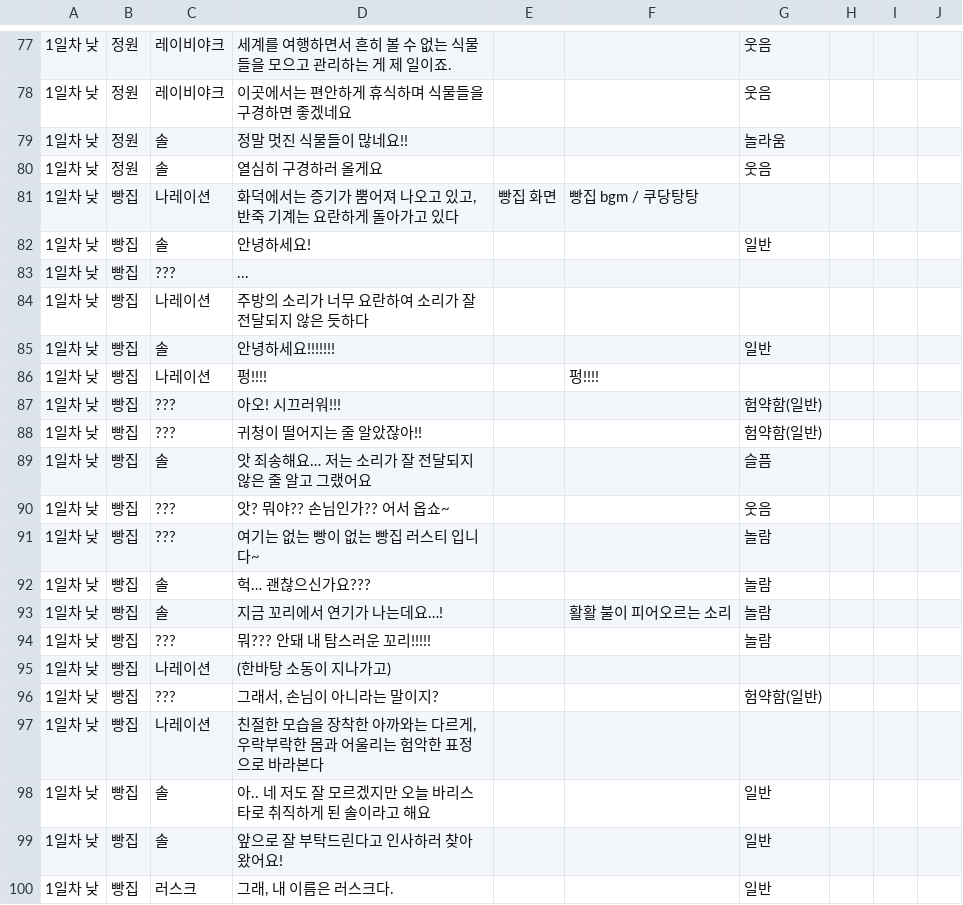
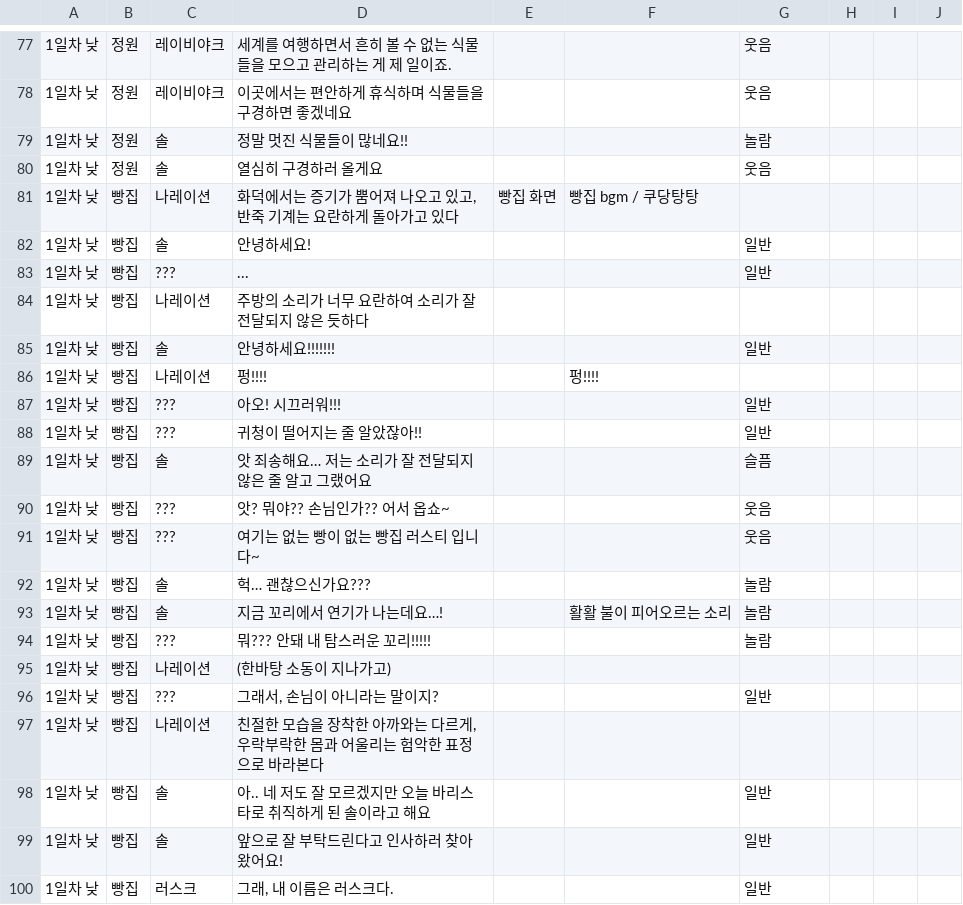
Before and after one commit to juyonLee00/TravelAroundTheWorld, a CSV file: Assets/Resources/Travel Around The World - CH0.csv, drawn as a sheet; only a part is shown, gaps mark what is left out; the diff covers the shown part only.

```diff
--- a/Assets/Resources/Travel Around The World - CH0.csv
+++ b/Assets/Resources/Travel Around The World - CH0.csv
@@ -78,3 +78,3 @@
 1일차 낮,정원,레이비야크,이곳에서는 편안하게 휴식하며 식물들을 구경하면 좋겠네요,,,웃음,,,
-1일차 낮,정원,솔,정말 멋진 식물들이 많네요!!,,,놀라움,,,
+1일차 낮,정원,솔,정말 멋진 식물들이 많네요!!,,,놀람,,,
 1일차 낮,정원,솔,열심히 구경하러 올게요,,,웃음,,,
@@ -82,3 +82,3 @@
 1일차 낮,빵집,솔,안녕하세요!,,,일반,,,
-1일차 낮,빵집,???,...,,,,,,
+1일차 낮,빵집,???,...,,,일반,,,
 1일차 낮,빵집,나레이션,주방의 소리가 너무 요란하여 소리가 잘 전달되지 않은 듯하다,,,,,,
@@ -86,7 +86,7 @@
 1일차 낮,빵집,나레이션,펑!!!!,,펑!!!!,,,,
-1일차 낮,빵집,???,아오! 시끄러워!!!,,,험약함(일반),,,
-1일차 낮,빵집,???,귀청이 떨어지는 줄 알았잖아!!,,,험약함(일반),,,
+1일차 낮,빵집,???,아오! 시끄러워!!!,,,일반,,,
+1일차 낮,빵집,???,귀청이 떨어지는 줄 알았잖아!!,,,일반,,,
 1일차 낮,빵집,솔,앗 죄송해요… 저는 소리가 잘 전달되지 않은 줄 알고 그랬어요,,,슬픔,,,
 1일차 낮,빵집,???,앗? 뭐야?? 손님인가?? 어서 옵쇼~,,,웃음,,,
-1일차 낮,빵집,???,여기는 없는 빵이 없는 빵집 러스티 입니다~,,,놀람,,,
+1일차 낮,빵집,???,여기는 없는 빵이 없는 빵집 러스티 입니다~,,,웃음,,,
 1일차 낮,빵집,솔,헉… 괜찮으신가요???,,,놀람,,,
@@ -95,3 +95,3 @@
 1일차 낮,빵집,나레이션,(한바탕 소동이 지나가고),,,,,,
-1일차 낮,빵집,???,"그래서, 손님이 아니라는 말이지?",,,험약함(일반),,,
+1일차 낮,빵집,???,"그래서, 손님이 아니라는 말이지?",,,일반,,,
 1일차 낮,빵집,나레이션,"친절한 모습을 장착한 아까와는 다르게, 우락부락한 몸과 어울리는 험악한 표정으로 바라본다",,,,,,
```
Also changed, not shown: 15 edited cells elsewhere in this file, 20 other files.
